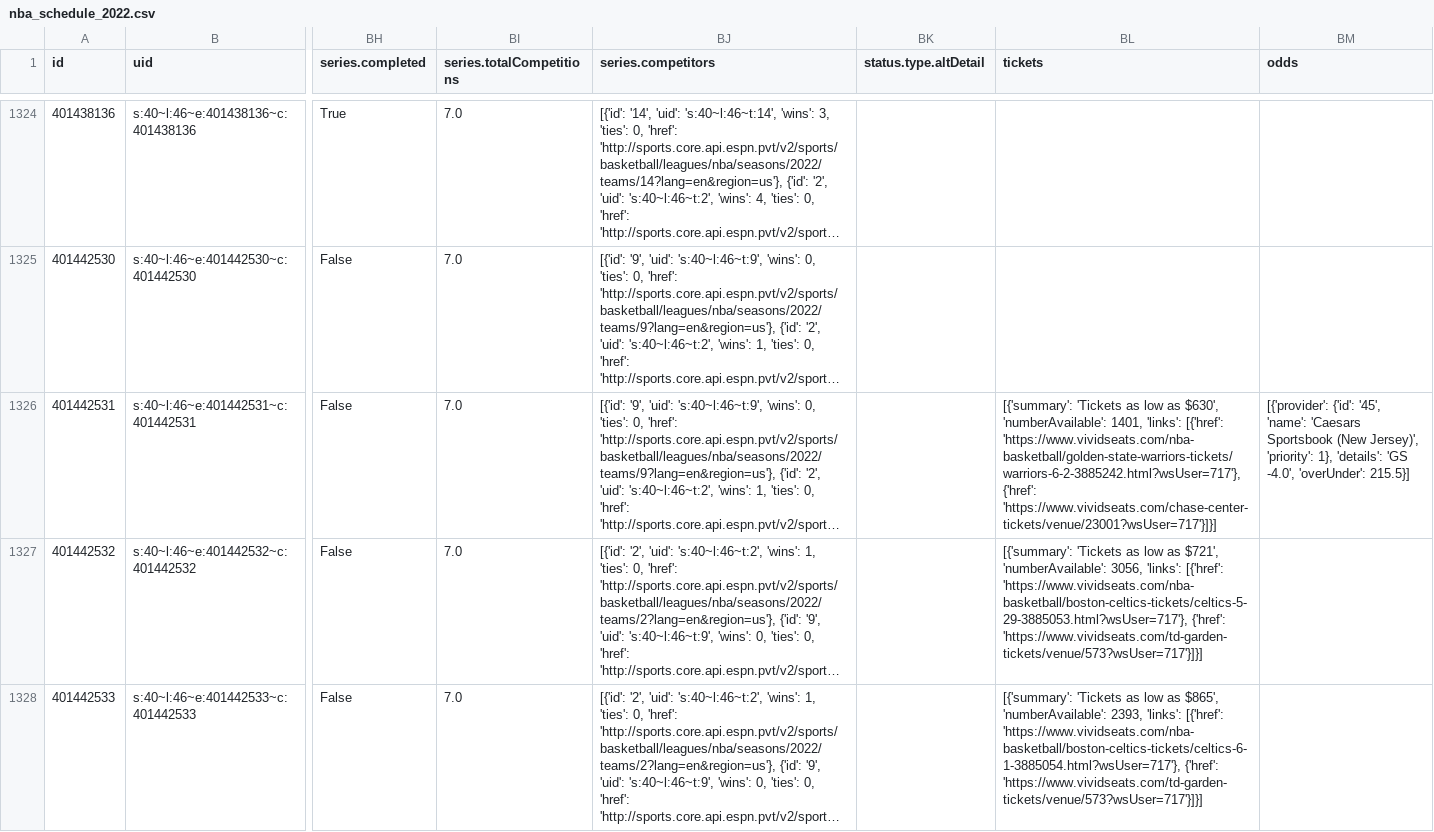
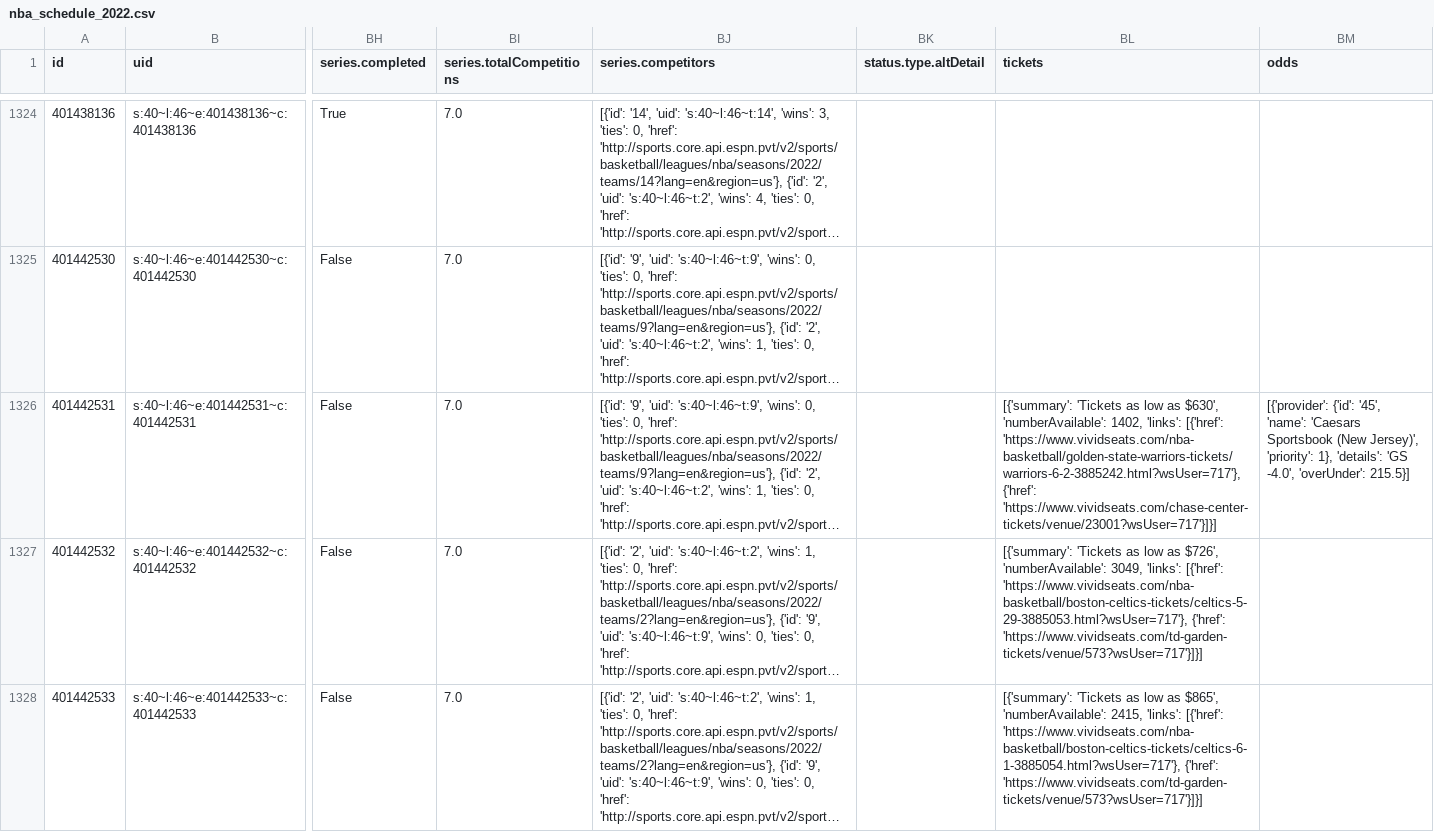
Before and after one commit to sportsdataverse/hoopR-data, a CSV file: nba/schedules/csv/nba_schedule_2022.csv, drawn as a sheet; only a part is shown, gaps mark what is left out; long unchanged cells end in …; the diff covers the shown part only; the diff names each change by its address in the sheet, - before the commit and + after, or states it on an @@ line.

Commit message:
NBA and MBB Play-by-Play and Schedules update

```diff
--- a/nba/schedules/csv/nba_schedule_2022.csv
+++ b/nba/schedules/csv/nba_schedule_2022.csv
-BL1326 (tickets): …$630', 'numberAvailable': 1401, 'links': [{'href':…
+BL1326 (tickets): …$630', 'numberAvailable': 1402, 'links': [{'href':…
-BL1327 (tickets): …low as $721', 'numberAvailable': 3056, 'links': [{'href':…
+BL1327 (tickets): …low as $726', 'numberAvailable': 3049, 'links': [{'href':…
-BL1328 (tickets): …$865', 'numberAvailable': 2393, 'links': [{'href':…
+BL1328 (tickets): …$865', 'numberAvailable': 2415, 'links': [{'href':…
```
Also changed, not shown: 3 edited cells elsewhere in this file, 4 other files.
